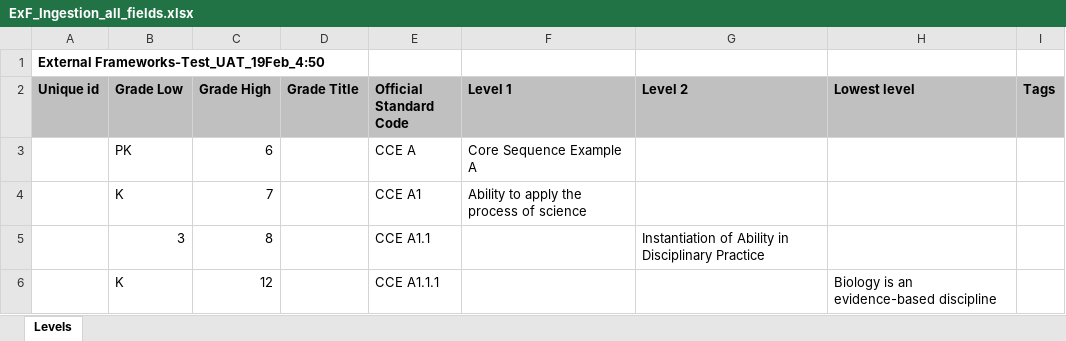
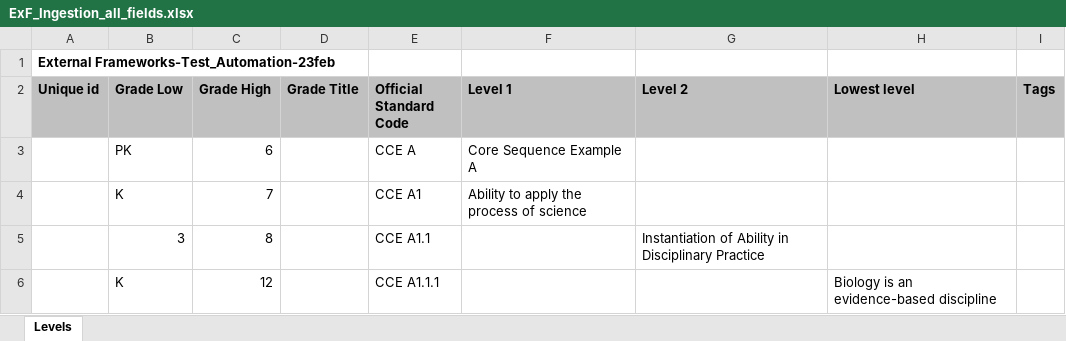
Before and after one commit to ram9sing/lomt_automation, an Excel workbook: src/main/java/lomt/pearson/fileupload/externalframework/exf_ingestion_all_fields/ExF_Ingestion_all_fields.xlsx, sheet Levels, drawn as a sheet; only a part is shown; values as stored, in another font and other column widths than the file's, no borders; the diff names each change by its address in the sheet, - before the commit and + after, or states it on an @@ line.

```diff
--- a/src/main/java/lomt/pearson/fileupload/externalframework/exf_ingestion_all_fields/ExF_Ingestion_all_fields.xlsx (sheet Levels)
+++ b/src/main/java/lomt/pearson/fileupload/externalframework/exf_ingestion_all_fields/ExF_Ingestion_all_fields.xlsx (sheet Levels)
-A1 (Unique id): External Frameworks-Test_UAT_19Feb_4:50
+A1 (Unique id): External Frameworks-Test_Automation-23feb
```
Also changed, not shown: src/main/java/lomt/pearson/fileupload/externalframework/ex_reingestion/External_Framework_Template.xlsx, src/main/java/lomt/pearson/fileupload/externalframework/exf_ingestion_common_tcs/ExternalFramework_Stds_10Level.xlsx, 8 other files.
